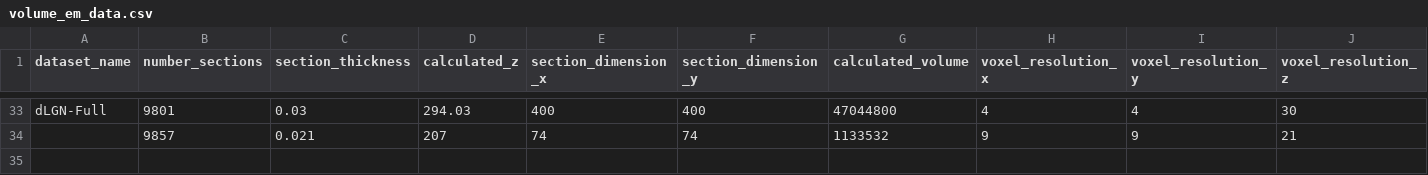
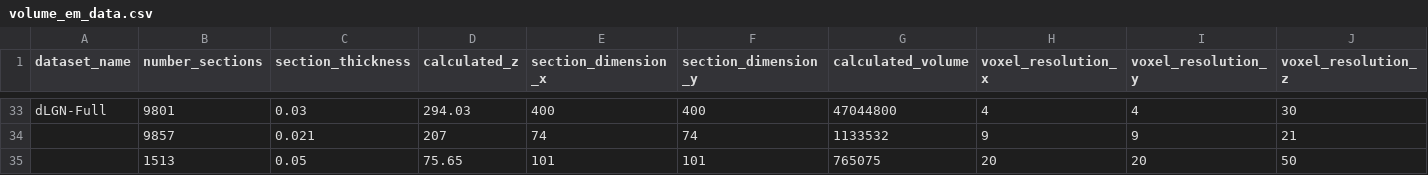
Before and after one commit to mtakeno/volume-em-pubs, a CSV file: data/volume_em_data.csv, drawn as a sheet; only a part is shown, gaps mark what is left out; rows hold the shown columns only; the diff names each change by its address in the sheet, - before the commit and + after, or states it on an @@ line.

Commit message:
add Cali 2019 data to csv

```diff
--- a/data/volume_em_data.csv
+++ b/data/volume_em_data.csv
+row 35:  | 1513 | 0.05 | 75.65 | 101 | 101 | 765075 | 20 | 20 | 50
```
